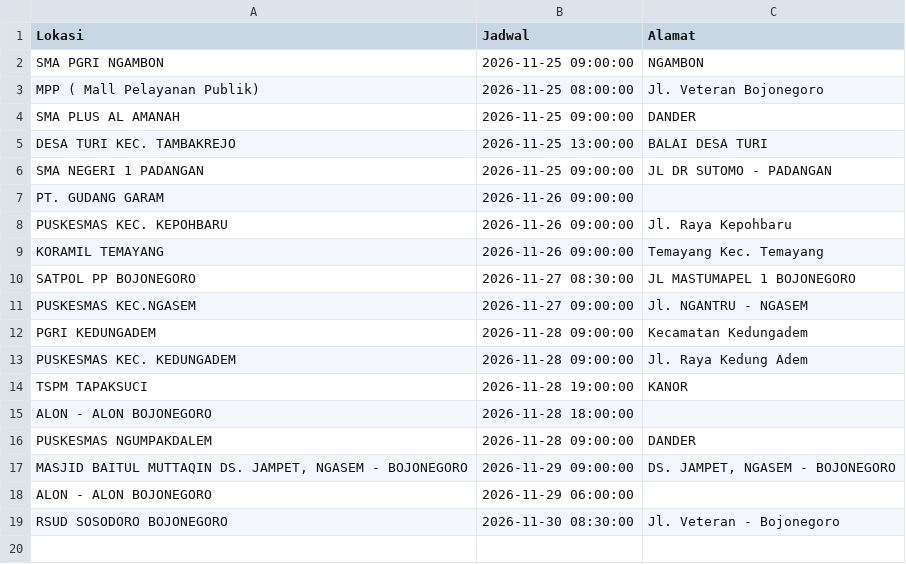
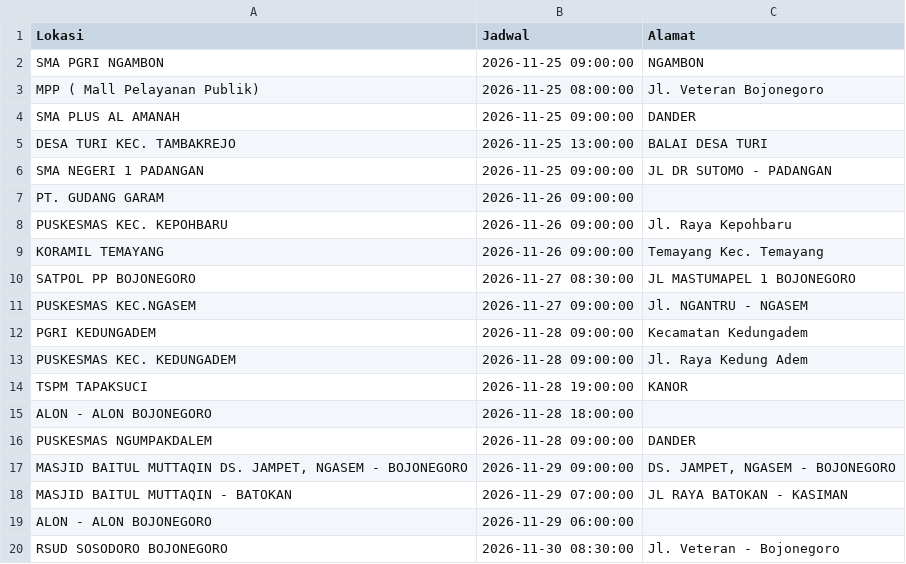
Before and after one commit to uddpmibojonegoro/mobile-unit-schedule, a CSV file: jadwal_mu.csv, drawn as a sheet.

Commit message:
update Rab Nov 25 08:00:01 WIB 2026

```diff
--- a/jadwal_mu.csv
+++ b/jadwal_mu.csv
@@ -17,2 +17,3 @@ Lokasi;Jadwal;Alamat
 "MASJID BAITUL MUTTAQIN DS. JAMPET, NGASEM - BOJONEGORO";"2026-11-29 09:00:00";"DS. JAMPET, NGASEM - BOJONEGORO"
+"MASJID BAITUL MUTTAQIN - BATOKAN";"2026-11-29 07:00:00";"JL RAYA BATOKAN - KASIMAN "
 "ALON - ALON BOJONEGORO";"2026-11-29 06:00:00";
```
